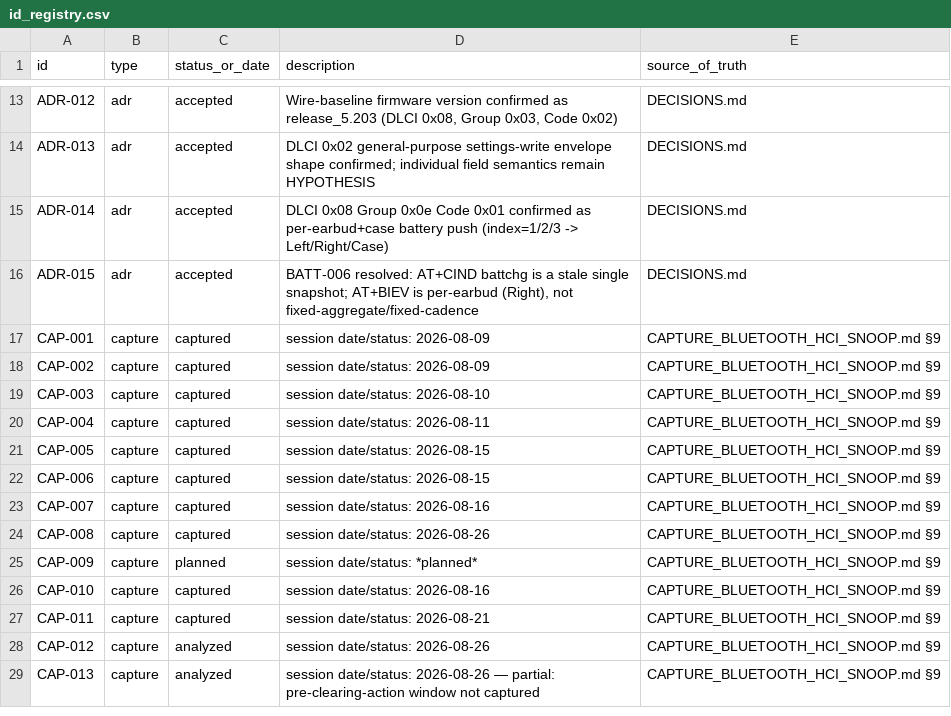
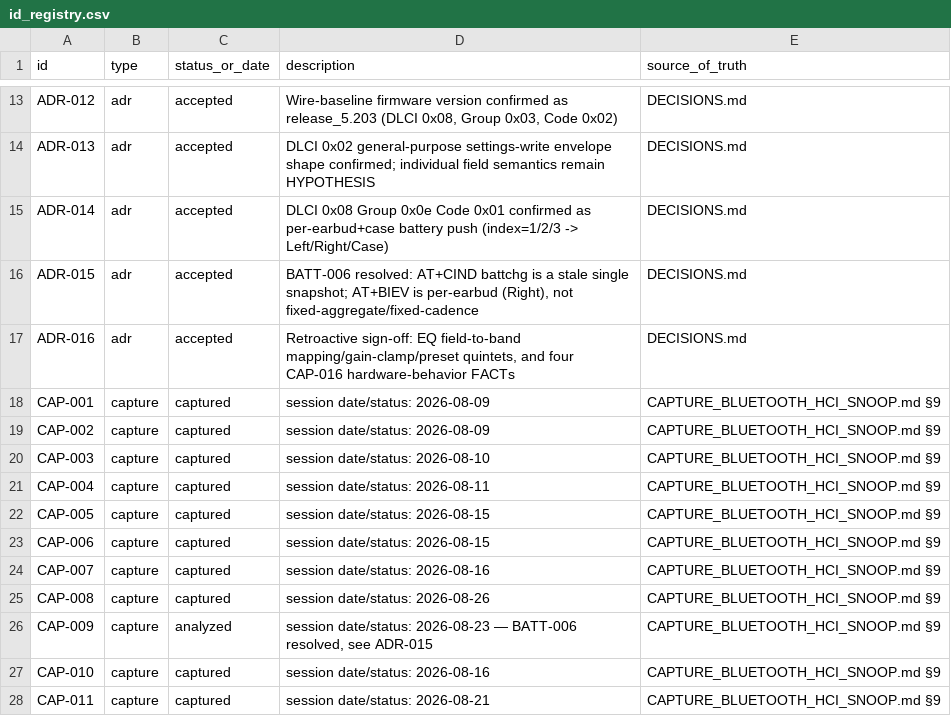
Before and after one commit to tedsluis/opencontrolpixelbudspro2, a CSV file: id_registry.csv, drawn as a sheet; only a part is shown, gaps mark what is left out; the shorter side is filled out with more unchanged rows.

```diff
--- a/id_registry.csv
+++ b/id_registry.csv
@@ -16,2 +16,3 @@ ADR-014,adr,accepted,"DLCI 0x08 Group 0x0e Code 0x01 confirmed as per-earbud+cas
 ADR-015,adr,accepted,"BATT-006 resolved: AT+CIND battchg is a stale single snapshot; AT+BIEV is per-earbud (Right), not fixed-aggregate/fixed-cadence",DECISIONS.md
+ADR-016,adr,accepted,"Retroactive sign-off: EQ field-to-band mapping/gain-clamp/preset quintets, and four CAP-016 hardware-behavior FACTs",DECISIONS.md
 CAP-001,capture,captured,"session date/status: 2026-08-09",CAPTURE_BLUETOOTH_HCI_SNOOP.md §9
@@ -24,3 +25,3 @@ CAP-007,capture,captured,"session date/status: 2026-08-16",CAPTURE_BLUETOOTH_HCI
 CAP-008,capture,captured,"session date/status: 2026-08-26",CAPTURE_BLUETOOTH_HCI_SNOOP.md §9
-CAP-009,capture,planned,"session date/status: *planned*",CAPTURE_BLUETOOTH_HCI_SNOOP.md §9
+CAP-009,capture,analyzed,"session date/status: 2026-08-23 — BATT-006 resolved, see ADR-015",CAPTURE_BLUETOOTH_HCI_SNOOP.md §9
 CAP-010,capture,captured,"session date/status: 2026-08-16",CAPTURE_BLUETOOTH_HCI_SNOOP.md §9
```
Also changed, not shown: 18 other files.
